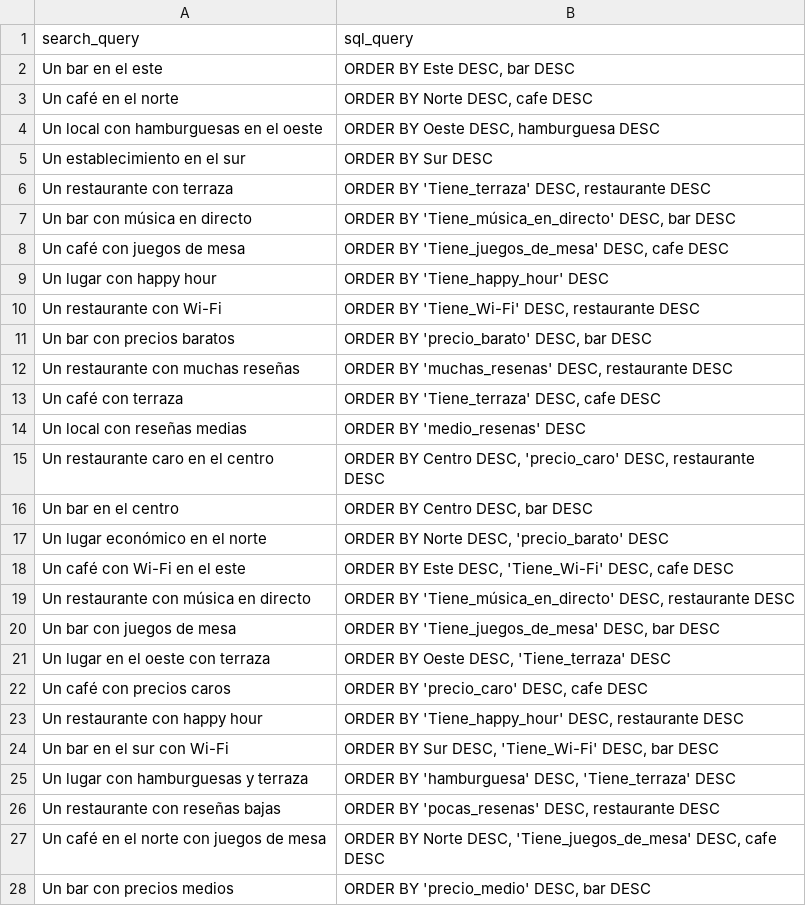
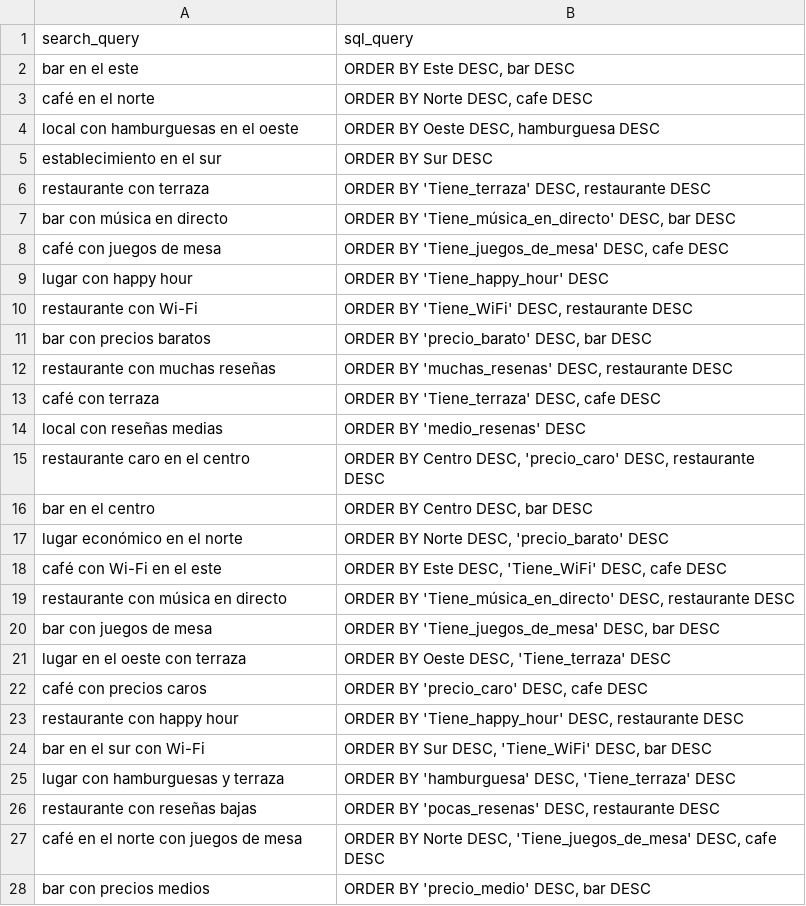
Before and after one commit to Betagmr/restaurant-recomender, a CSV file: data/queries.csv, drawn as a sheet; only a part is shown; the diff covers the shown part only.

Commit message:
Update queries.csv

```diff
--- a/data/queries.csv
+++ b/data/queries.csv
@@ -1,28 +1,28 @@
 search_query,sql_query
-"Un bar en el este","ORDER BY Este DESC, bar DESC"
-"Un café en el norte","ORDER BY Norte DESC, cafe DESC"
-"Un local con hamburguesas en el oeste","ORDER BY Oeste DESC, hamburguesa DESC"
-"Un establecimiento en el sur","ORDER BY Sur DESC"
-"Un restaurante con terraza","ORDER BY 'Tiene_terraza' DESC, restaurante DESC"
-"Un bar con música en directo","ORDER BY 'Tiene_música_en_directo' DESC, bar DESC"
-"Un café con juegos de mesa","ORDER BY 'Tiene_juegos_de_mesa' DESC, cafe DESC"
-"Un lugar con happy hour","ORDER BY 'Tiene_happy_hour' DESC"
-"Un restaurante con Wi-Fi","ORDER BY 'Tiene_Wi-Fi' DESC, restaurante DESC"
-"Un bar con precios baratos","ORDER BY 'precio_barato' DESC, bar DESC"
-"Un restaurante con muchas reseñas","ORDER BY 'muchas_resenas' DESC, restaurante DESC"
-"Un café con terraza","ORDER BY 'Tiene_terraza' DESC, cafe DESC"
-"Un local con reseñas medias","ORDER BY 'medio_resenas' DESC"
-"Un restaurante caro en el centro","ORDER BY Centro DESC, 'precio_caro' DESC, restaurante DESC"
-"Un bar en el centro","ORDER BY Centro DESC, bar DESC"
-"Un lugar económico en el norte","ORDER BY Norte DESC, 'precio_barato' DESC"
-"Un café con Wi-Fi en el este","ORDER BY Este DESC, 'Tiene_Wi-Fi' DESC, cafe DESC"
-"Un restaurante con música en directo","ORDER BY 'Tiene_música_en_directo' DESC, restaurante DESC"
-"Un bar con juegos de mesa","ORDER BY 'Tiene_juegos_de_mesa' DESC, bar DESC"
-"Un lugar en el oeste con terraza","ORDER BY Oeste DESC, 'Tiene_terraza' DESC"
-"Un café con precios caros","ORDER BY 'precio_caro' DESC, cafe DESC"
-"Un restaurante con happy hour","ORDER BY 'Tiene_happy_hour' DESC, restaurante DESC"
-"Un bar en el sur con Wi-Fi","ORDER BY Sur DESC, 'Tiene_Wi-Fi' DESC, bar DESC"
-"Un lugar con hamburguesas y terraza","ORDER BY 'hamburguesa' DESC, 'Tiene_terraza' DESC"
-"Un restaurante con reseñas bajas","ORDER BY 'pocas_resenas' DESC, restaurante DESC"
-"Un café en el norte con juegos de mesa","ORDER BY Norte DESC, 'Tiene_juegos_de_mesa' DESC, cafe DESC"
-"Un bar con precios medios","ORDER BY 'precio_medio' DESC, bar DESC"
+"bar en el este","ORDER BY Este DESC, bar DESC"
+"café en el norte","ORDER BY Norte DESC, cafe DESC"
+"local con hamburguesas en el oeste","ORDER BY Oeste DESC, hamburguesa DESC"
+"establecimiento en el sur","ORDER BY Sur DESC"
+"restaurante con terraza","ORDER BY 'Tiene_terraza' DESC, restaurante DESC"
+"bar con música en directo","ORDER BY 'Tiene_música_en_directo' DESC, bar DESC"
+"café con juegos de mesa","ORDER BY 'Tiene_juegos_de_mesa' DESC, cafe DESC"
+"lugar con happy hour","ORDER BY 'Tiene_happy_hour' DESC"
+"restaurante con Wi-Fi","ORDER BY 'Tiene_WiFi' DESC, restaurante DESC"
+"bar con precios baratos","ORDER BY 'precio_barato' DESC, bar DESC"
+"restaurante con muchas reseñas","ORDER BY 'muchas_resenas' DESC, restaurante DESC"
+"café con terraza","ORDER BY 'Tiene_terraza' DESC, cafe DESC"
+"local con reseñas medias","ORDER BY 'medio_resenas' DESC"
+"restaurante caro en el centro","ORDER BY Centro DESC, 'precio_caro' DESC, restaurante DESC"
+"bar en el centro","ORDER BY Centro DESC, bar DESC"
+"lugar económico en el norte","ORDER BY Norte DESC, 'precio_barato' DESC"
+"café con Wi-Fi en el este","ORDER BY Este DESC, 'Tiene_WiFi' DESC, cafe DESC"
+"restaurante con música en directo","ORDER BY 'Tiene_música_en_directo' DESC, restaurante DESC"
+"bar con juegos de mesa","ORDER BY 'Tiene_juegos_de_mesa' DESC, bar DESC"
+"lugar en el oeste con terraza","ORDER BY Oeste DESC, 'Tiene_terraza' DESC"
+"café con precios caros","ORDER BY 'precio_caro' DESC, cafe DESC"
+"restaurante con happy hour","ORDER BY 'Tiene_happy_hour' DESC, restaurante DESC"
+"bar en el sur con Wi-Fi","ORDER BY Sur DESC, 'Tiene_WiFi' DESC, bar DESC"
+"lugar con hamburguesas y terraza","ORDER BY 'hamburguesa' DESC, 'Tiene_terraza' DESC"
+"restaurante con reseñas bajas","ORDER BY 'pocas_resenas' DESC, restaurante DESC"
+"café en el norte con juegos de mesa","ORDER BY Norte DESC, 'Tiene_juegos_de_mesa' DESC, cafe DESC"
+"bar con precios medios","ORDER BY 'precio_medio' DESC, bar DESC"
```
Also changed, not shown: 28 edited cells elsewhere in this file.
